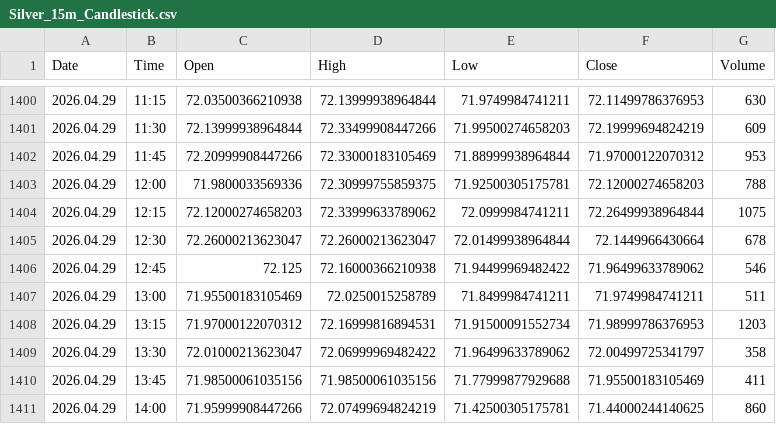
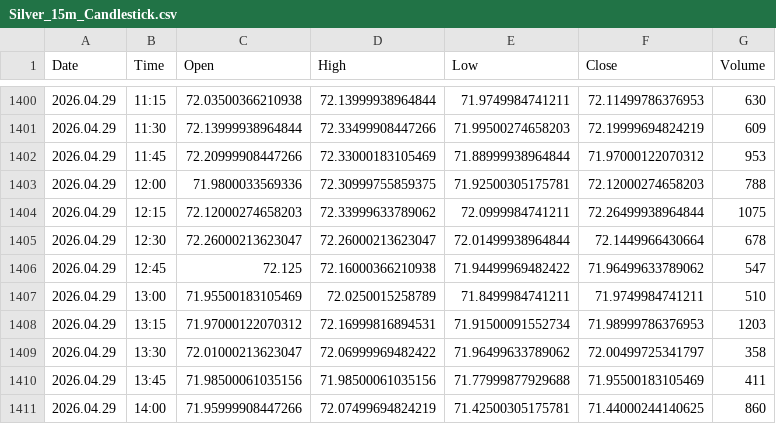
Before and after one commit to Talha4565/MetalMind-SMCForge, a CSV file: Silver Dataset/Silver_15m_Candlestick.csv, drawn as a sheet; only a part is shown, gaps mark what is left out; the diff covers the shown part only.

```diff
--- a/Silver Dataset/Silver_15m_Candlestick.csv
+++ b/Silver Dataset/Silver_15m_Candlestick.csv
@@ -1405,4 +1405,4 @@ Date,Time,Open,High,Low,Close,Volume
 2026.04.29,12:30,72.26000213623047,72.26000213623047,72.01499938964844,72.1449966430664,678
-2026.04.29,12:45,72.125,72.16000366210938,71.94499969482422,71.96499633789062,546
-2026.04.29,13:00,71.95500183105469,72.0250015258789,71.8499984741211,71.9749984741211,511
+2026.04.29,12:45,72.125,72.16000366210938,71.94499969482422,71.96499633789062,547
+2026.04.29,13:00,71.95500183105469,72.0250015258789,71.8499984741211,71.9749984741211,510
 2026.04.29,13:15,71.97000122070312,72.16999816894531,71.91500091552734,71.98999786376953,1203
```
Also changed, not shown: 8 added rows and 16 edited cells elsewhere in this file, Gold Dataset/Gold_15m_Candlestick.csv, Gold Dataset/Gold_30m_Candlestick.csv, 5 other files.
